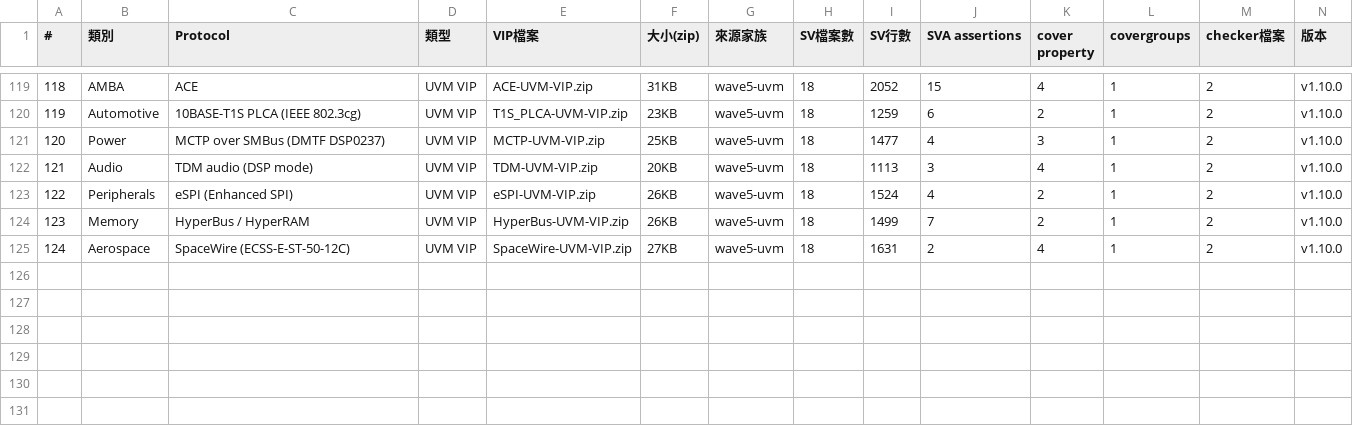
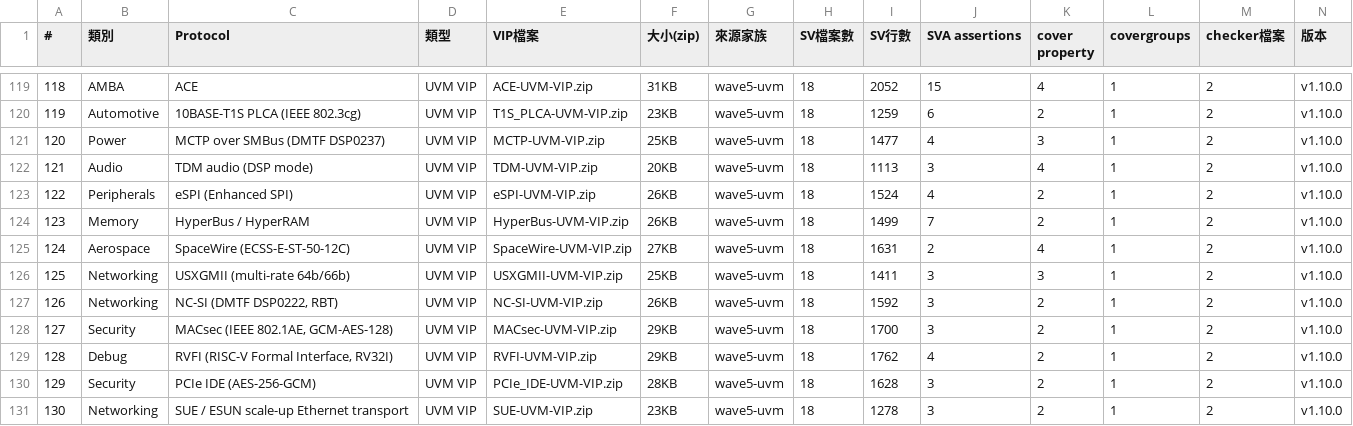
Before and after one commit to tonythetiger168/open-vip-portfolio, a CSV file: vip_individual_portfolio.csv, drawn as a sheet; only a part is shown, gaps mark what is left out; rows hold the shown columns only; the diff names each change by its address in the sheet, - before the commit and + after, or states it on an @@ line.

```diff
--- a/vip_individual_portfolio.csv
+++ b/vip_individual_portfolio.csv
+row 126: 125 | Networking | USXGMII (multi-rate 64b/66b) | UVM VIP | USXGMII-UVM-VIP.zip | 25KB | wave5-uvm | 18 | 1411 | 3 | 3 | 1 | 2 | v1.10.0
+row 127: 126 | Networking | NC-SI (DMTF DSP0222, RBT) | UVM VIP | NC-SI-UVM-VIP.zip | 26KB | wave5-uvm | 18 | 1592 | 3 | 2 | 1 | 2 | v1.10.0
+row 128: 127 | Security | MACsec (IEEE 802.1AE, GCM-AES-128) | UVM VIP | MACsec-UVM-VIP.zip | 29KB | wave5-uvm | 18 | 1700 | 3 | 2 | 1 | 2 | v1.10.0
+row 129: 128 | Debug | RVFI (RISC-V Formal Interface, RV32I) | UVM VIP | RVFI-UVM-VIP.zip | 29KB | wave5-uvm | 18 | 1762 | 4 | 2 | 1 | 2 | v1.10.0
+row 130: 129 | Security | PCIe IDE (AES-256-GCM) | UVM VIP | PCIe_IDE-UVM-VIP.zip | 28KB | wave5-uvm | 18 | 1628 | 3 | 2 | 1 | 2 | v1.10.0
+row 131: 130 | Networking | SUE / ESUN scale-up Ethernet transport | UVM VIP | SUE-UVM-VIP.zip | 23KB | wave5-uvm | 18 | 1278 | 3 | 2 | 1 | 2 | v1.10.0
```
Also changed, not shown: smoke/smoke_report.csv, smoke_report.csv, 11 other files.
